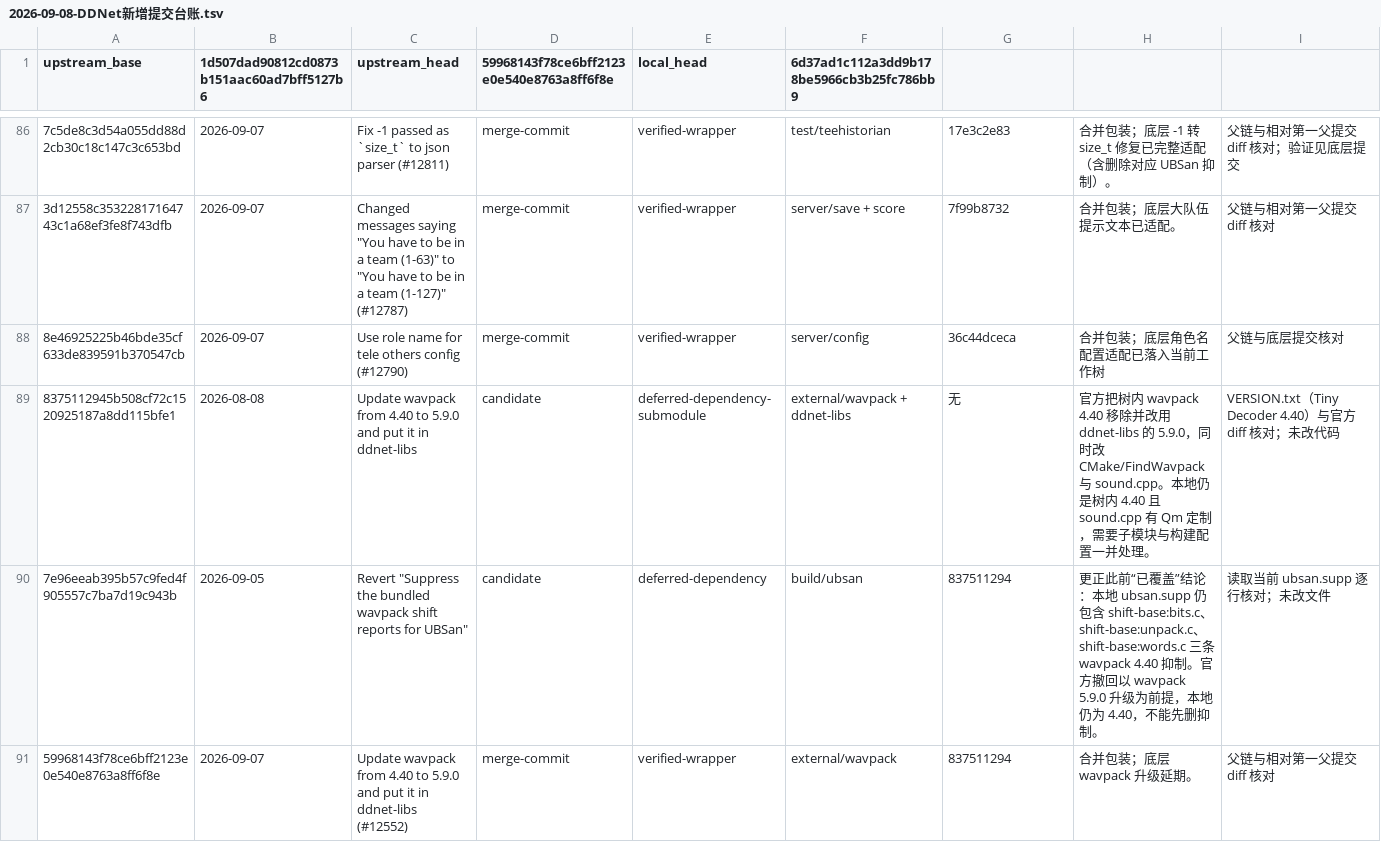
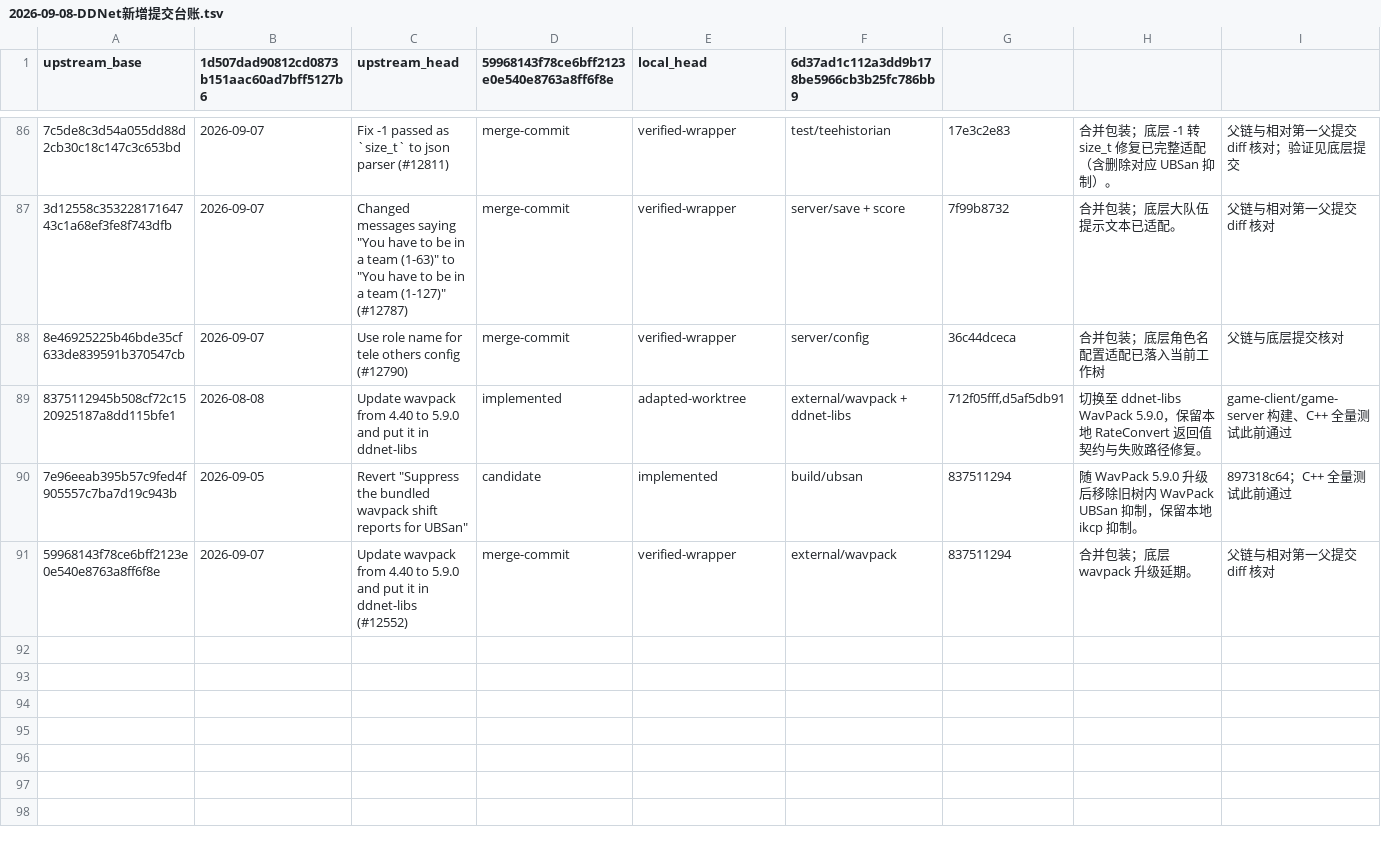
Before and after one commit to wuqie-xuanzhao/QmClient, a TSV file: docs/superpowers/plans/2026-09-08-DDNet新增提交台账.tsv, drawn as a sheet; only a part is shown, gaps mark what is left out; the diff covers the shown part only; the diff names each change by its address in the sheet, - before the commit and + after, or states it on an @@ line.

```diff
--- a/docs/superpowers/plans/2026-09-08-DDNet新增提交台账.tsv
+++ b/docs/superpowers/plans/2026-09-08-DDNet新增提交台账.tsv
-D89: candidate
+D89: implemented
-E89 (local_head): deferred-dependency-submodule
+E89 (local_head): adapted-worktree
-G89: 无
+G89: 712f05fff,d5af5db91
-H89: 官方把树内 wavpack 4.40 移除并改用 ddnet-libs 的 5.9.0，同时改 CMake/FindWavpack 与 sound.cpp。本地仍是树内 4.40 且 sound.cpp 有 Qm 定制，需要子模块与构建配置一并处理。
+H89: 切换至 ddnet-libs WavPack 5.9.0，保留本地 RateConvert 返回值契约与失败路径修复。
-I89: VERSION.txt（Tiny Decoder 4.40）与官方 diff 核对；未改代码
+I89: game-client/game-server 构建、C++ 全量测试此前通过
-E90 (local_head): deferred-dependency
+E90 (local_head): implemented
-H90: 更正此前“已覆盖”结论：本地 ubsan.supp 仍包含 shift-base:bits.c、shift-base:unpack.c、shift-base:words.c 三条 wavpack 4.40 抑制。官方撤回以 wavpack 5.9.0 升级为前提，本地仍为 4.40，不能先删抑制。
+H90: 随 WavPack 5.9.0 升级后移除旧树内 WavPack UBSan 抑制，保留本地 ikcp 抑制。
-I90: 读取当前 ubsan.supp 逐行核对；未改文件
+I90: 897318c64；C++ 全量测试此前通过
```
Also changed, not shown: 35 edited cells elsewhere in this file, 1 other file.
